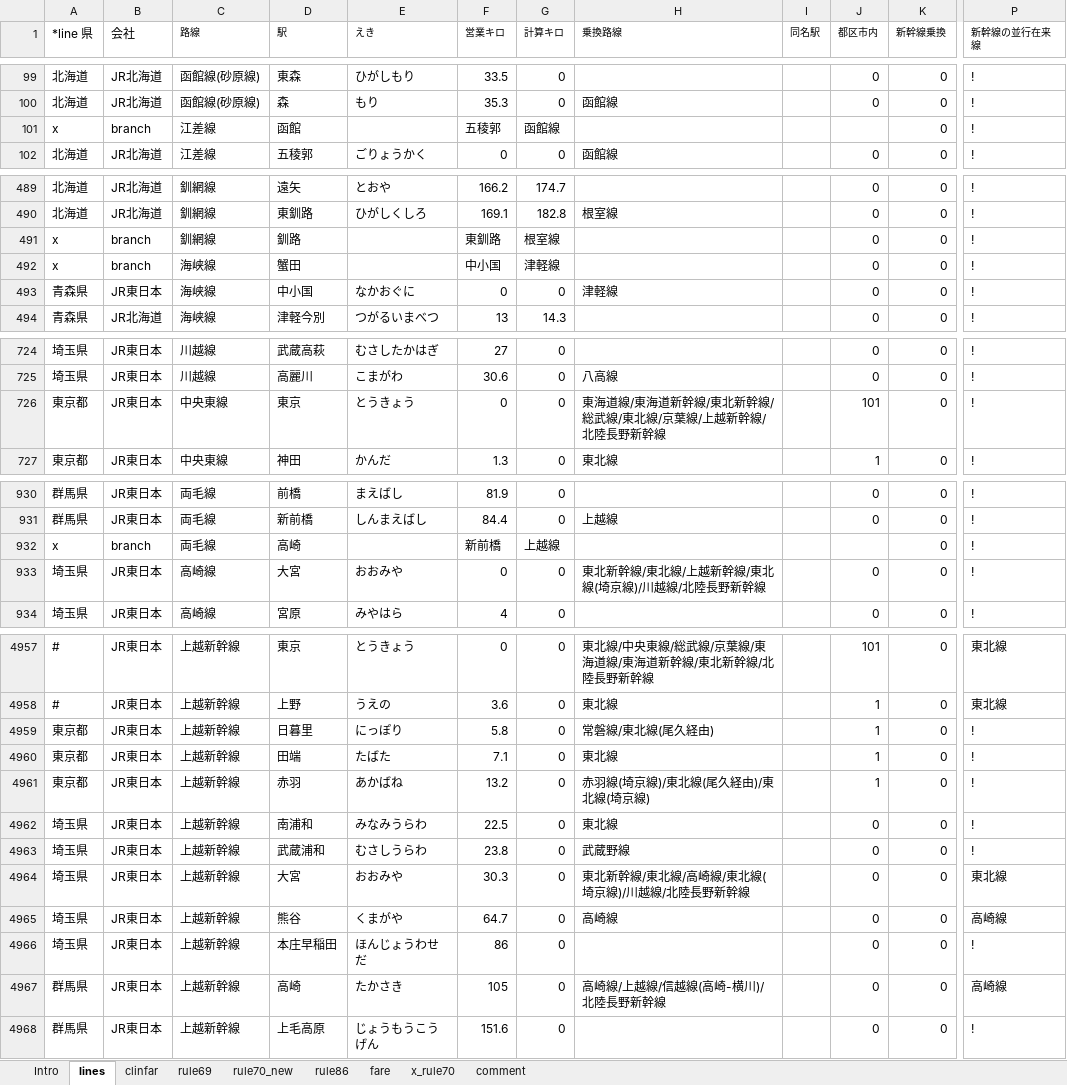
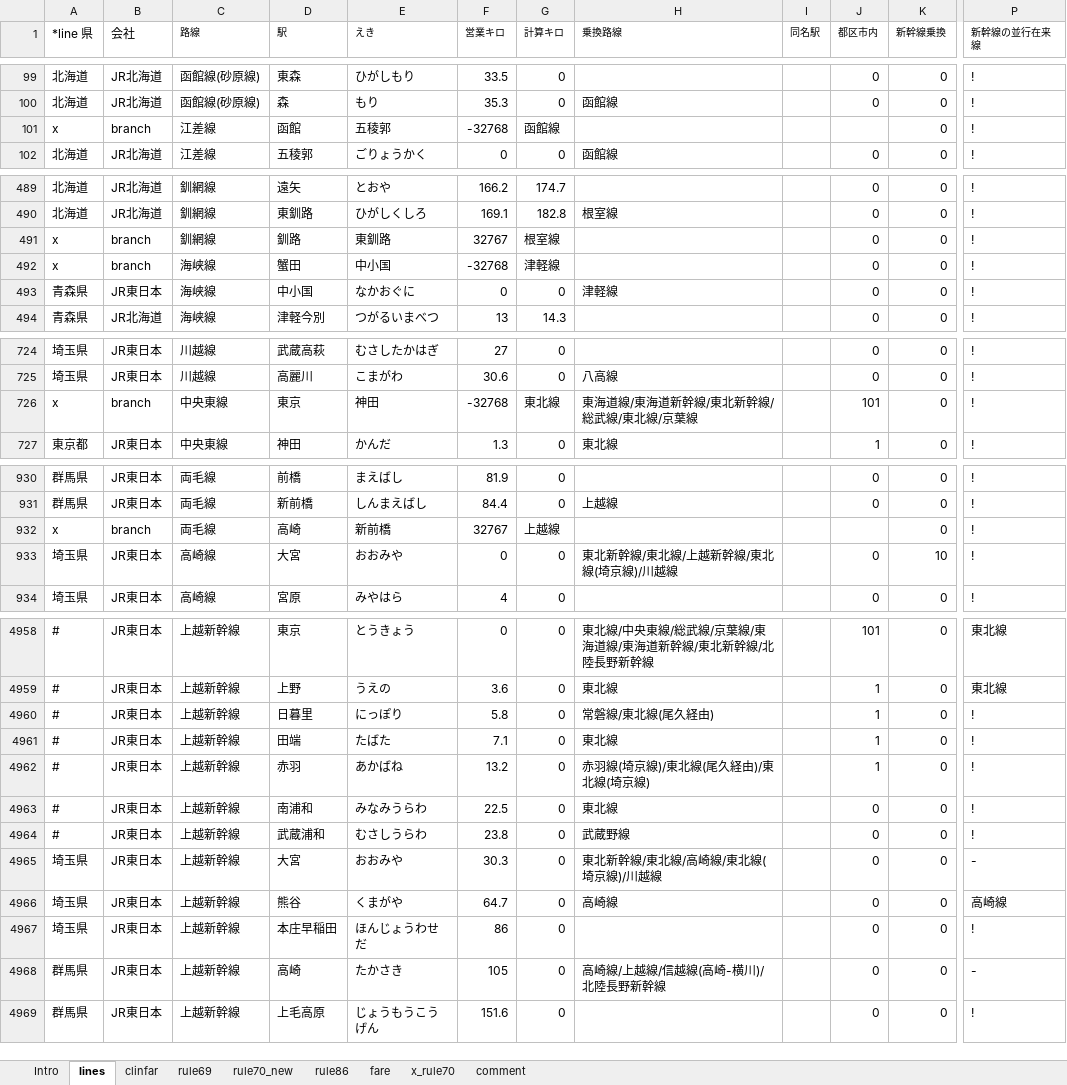
Before and after one commit to farert/farert, an Excel workbook: db/jrdb.xlsx, sheet lines, drawn as a sheet; only a part is shown, gaps mark what is left out; values as stored, in another font and other column widths than the file's, no borders; addresses are those after the commit; the diff covers the shown part only; the diff names each change by its address in the sheet, - before the commit and + after, or states it on an @@ line.

```diff
--- a/db/jrdb.xlsx (sheet lines)
+++ b/db/jrdb.xlsx (sheet lines)
-E101 (えき): (empty)
+E101 (えき): 五稜郭
-F101 (営業キロ): 五稜郭
+F101 (営業キロ): -32768
-E491 (えき): (empty)
+E491 (えき): 東釧路
-F491 (営業キロ): 東釧路
+F491 (営業キロ): 32767
-E492 (えき): (empty)
+E492 (えき): 中小国
-F492 (営業キロ): 中小国
+F492 (営業キロ): -32768
-A726 (*line 県): 東京都
+A726 (*line 県): x
-B726 (会社): JR東日本
+B726 (会社): branch
-E726 (えき): とうきょう
+E726 (えき): 神田
-F726 (営業キロ): 0
+F726 (営業キロ): -32768
-G726 (計算キロ): 0
+G726 (計算キロ): 東北線
-H726 (乗換路線): 東海道線/東海道新幹線/東北新幹線/総武線/東北線/京葉線/上越新幹線/北陸長野新幹線
+H726 (乗換路線): 東海道線/東海道新幹線/東北新幹線/総武線/東北線/京葉線
-E932 (えき): (empty)
+E932 (えき): 新前橋
-F932 (営業キロ): 新前橋
+F932 (営業キロ): 32767
-H933 (乗換路線): 東北新幹線/東北線/上越新幹線/東北線(埼京線)/川越線/北陸長野新幹線
+H933 (乗換路線): 東北新幹線/東北線/上越新幹線/東北線(埼京線)/川越線
-K933 (新幹線乗換): 0
+K933 (新幹線乗換): 10
-A4960:A4962 (*line 県): 東京都
+A4960:A4962 (*line 県): #
-A4963:A4964 (*line 県): 埼玉県
+A4963:A4964 (*line 県): #
-H4965 (乗換路線): 東北新幹線/東北線/高崎線/東北線(埼京線)/川越線/北陸長野新幹線
+H4965 (乗換路線): 東北新幹線/東北線/高崎線/東北線(埼京線)/川越線
-P4965 (新幹線の並行在来線): 東北線
+P4965 (新幹線の並行在来線): -
-P4968 (新幹線の並行在来線): 高崎線
+P4968 (新幹線の並行在来線): -
```
Also changed, not shown: 2 added rows and 122 edited cells elsewhere in this sheet, formulas that keep their value, 25 other files.
